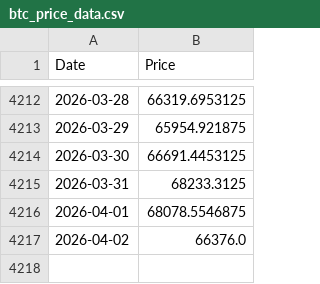
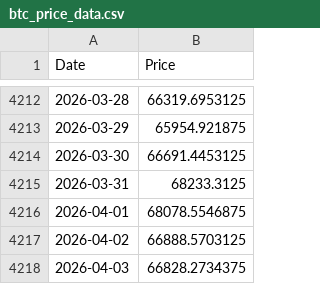
Before and after one commit to dlwpsms3gkrsus-glitch/crypto_price_vs_spot_etf_flow-chart, a CSV file: btc_price_data.csv, drawn as a sheet; only a part is shown, gaps mark what is left out.

```diff
--- a/btc_price_data.csv
+++ b/btc_price_data.csv
@@ -4216,2 +4216,3 @@ Date,Price
 2026-04-01,68078.5546875
-2026-04-02,66376.0
+2026-04-02,66888.5703125
+2026-04-03,66828.2734375
```
Also changed, not shown: btc_price_2024-01-11_to_today.csv, btc_supply_data.csv, 9 other files.
